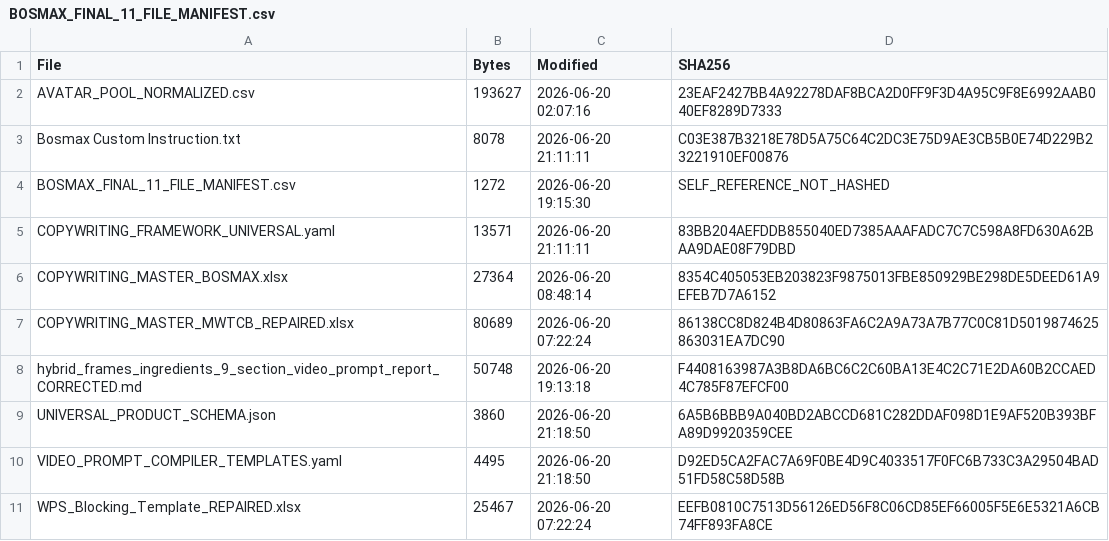
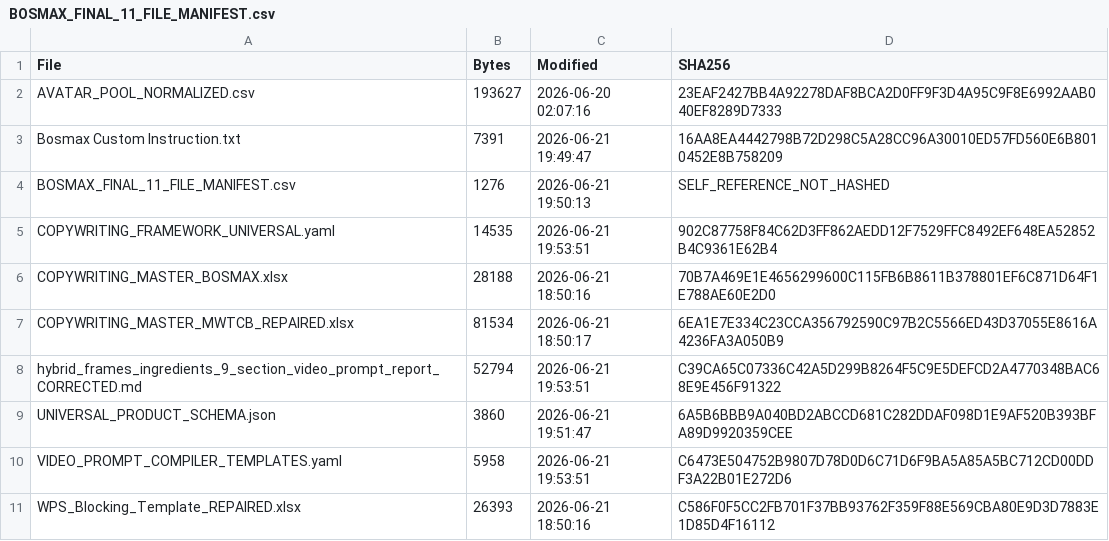
Before and after one commit to MFR-Marketing-Resources/Bosmax-Command_Centre, a CSV file: knowledge-pack/manifests/BOSMAX_FINAL_11_FILE_MANIFEST.csv, drawn as a sheet.

Commit message:
fix(retained-pack): sync latest validated authority pack [Mandor-Gate: PASSED | Sandbox: Manual]

```diff
--- a/knowledge-pack/manifests/BOSMAX_FINAL_11_FILE_MANIFEST.csv
+++ b/knowledge-pack/manifests/BOSMAX_FINAL_11_FILE_MANIFEST.csv
@@ -2,10 +2,10 @@ File,Bytes,Modified,SHA256
 AVATAR_POOL_NORMALIZED.csv,193627,2026-06-20 02:07:16,23EAF2427BB4A92278DAF8BCA2D0FF9F3D4A95C9F8E6992AAB040EF8289D7333
-Bosmax Custom Instruction.txt,8078,2026-06-20 21:11:11,C03E387B3218E78D5A75C64C2DC3E75D9AE3CB5B0E74D229B23221910EF00876
-BOSMAX_FINAL_11_FILE_MANIFEST.csv,1272,2026-06-20 19:15:30,SELF_REFERENCE_NOT_HASHED
-COPYWRITING_FRAMEWORK_UNIVERSAL.yaml,13571,2026-06-20 21:11:11,83BB204AEFDDB855040ED7385AAAFADC7C7C598A8FD630A62BAA9DAE08F79DBD
-COPYWRITING_MASTER_BOSMAX.xlsx,27364,2026-06-20 08:48:14,8354C405053EB203823F9875013FBE850929BE298DE5DEED61A9EFEB7D7A6152
-COPYWRITING_MASTER_MWTCB_REPAIRED.xlsx,80689,2026-06-20 07:22:24,86138CC8D824B4D80863FA6C2A9A73A7B77C0C81D5019874625863031EA7DC90
-hybrid_frames_ingredients_9_section_video_prompt_report_CORRECTED.md,50748,2026-06-20 19:13:18,F4408163987A3B8DA6BC6C2C60BA13E4C2C71E2DA60B2CCAED4C785F87EFCF00
-UNIVERSAL_PRODUCT_SCHEMA.json,3860,2026-06-20 21:18:50,6A5B6BBB9A040BD2ABCCD681C282DDAF098D1E9AF520B393BFA89D9920359CEE
-VIDEO_PROMPT_COMPILER_TEMPLATES.yaml,4495,2026-06-20 21:18:50,D92ED5CA2FAC7A69F0BE4D9C4033517F0FC6B733C3A29504BAD51FD58C58D58B
-WPS_Blocking_Template_REPAIRED.xlsx,25467,2026-06-20 07:22:24,EEFB0810C7513D56126ED56F8C06CD85EF66005F5E6E5321A6CB74FF893FA8CE
+Bosmax Custom Instruction.txt,7391,2026-06-21 19:49:47,16AA8EA4442798B72D298C5A28CC96A30010ED57FD560E6B8010452E8B758209
+BOSMAX_FINAL_11_FILE_MANIFEST.csv,1276,2026-06-21 19:50:13,SELF_REFERENCE_NOT_HASHED
+COPYWRITING_FRAMEWORK_UNIVERSAL.yaml,14535,2026-06-21 19:53:51,902C87758F84C62D3FF862AEDD12F7529FFC8492EF648EA52852B4C9361E62B4
+COPYWRITING_MASTER_BOSMAX.xlsx,28188,2026-06-21 18:50:16,70B7A469E1E4656299600C115FB6B8611B378801EF6C871D64F1E788AE60E2D0
+COPYWRITING_MASTER_MWTCB_REPAIRED.xlsx,81534,2026-06-21 18:50:17,6EA1E7E334C23CCA356792590C97B2C5566ED43D37055E8616A4236FA3A050B9
+hybrid_frames_ingredients_9_section_video_prompt_report_CORRECTED.md,52794,2026-06-21 19:53:51,C39CA65C07336C42A5D299B8264F5C9E5DEFCD2A4770348BAC68E9E456F91322
+UNIVERSAL_PRODUCT_SCHEMA.json,3860,2026-06-21 19:51:47,6A5B6BBB9A040BD2ABCCD681C282DDAF098D1E9AF520B393BFA89D9920359CEE
+VIDEO_PROMPT_COMPILER_TEMPLATES.yaml,5958,2026-06-21 19:53:51,C6473E504752B9807D78D0D6C71D6F9BA5A85A5BC712CD00DDF3A22B01E272D6
+WPS_Blocking_Template_REPAIRED.xlsx,26393,2026-06-21 18:50:16,C586F0F5CC2FB701F37BB93762F359F88E569CBA80E9D3D7883E1D85D4F16112
```
Also changed, not shown: 7 other files.
